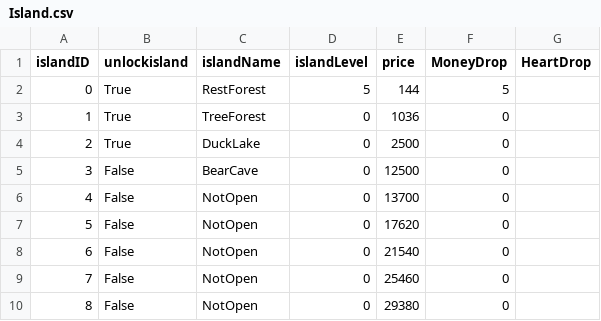
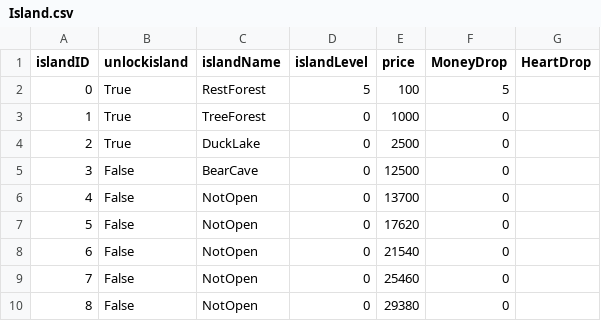
Before and after one commit to Chisato93/UnityStudy2, a CSV file: Assets/StreamingAssets/Island.csv, drawn as a sheet.

```diff
--- a/Assets/StreamingAssets/Island.csv
+++ b/Assets/StreamingAssets/Island.csv
@@ -1,4 +1,4 @@
 islandID,unlockisland,islandName,islandLevel,price,MoneyDrop,HeartDrop
-0,True,RestForest,5,144,5
-1,True,TreeForest,0,1036,0
+0,True,RestForest,5,100,5
+1,True,TreeForest,0,1000,0
 2,True,DuckLake,0,2500,0
```
Also changed, not shown: Assets/StreamingAssets/Animal.csv, 12 other files.
